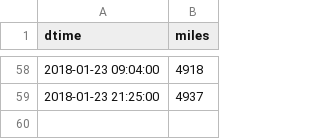
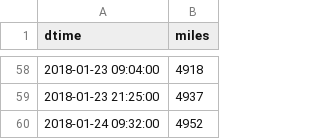
Before and after one commit to angelmanzur/MiniMiles, a CSV file: MiniMiles.csv, drawn as a sheet; only a part is shown, gaps mark what is left out.

Commit message:
updated miles

```diff
--- a/MiniMiles.csv
+++ b/MiniMiles.csv
@@ -59 +59,2 @@ dtime,miles
 2018-01-23 21:25:00,4937
+2018-01-24 09:32:00,4952
```
Also changed, not shown: 1 other file.
